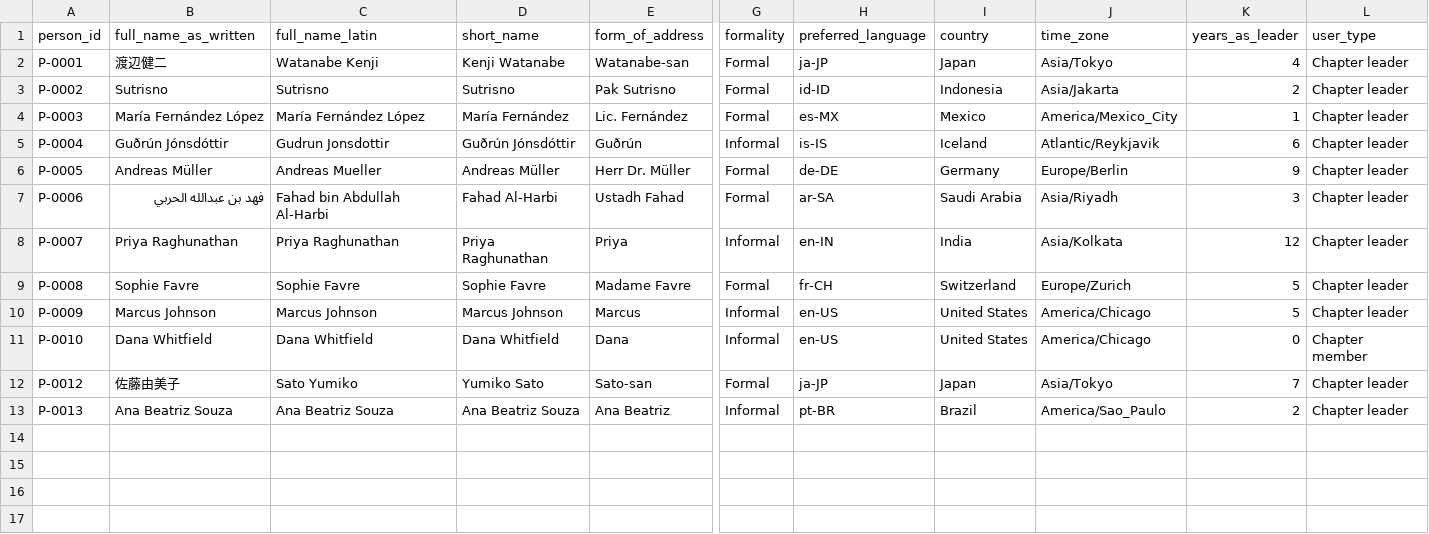
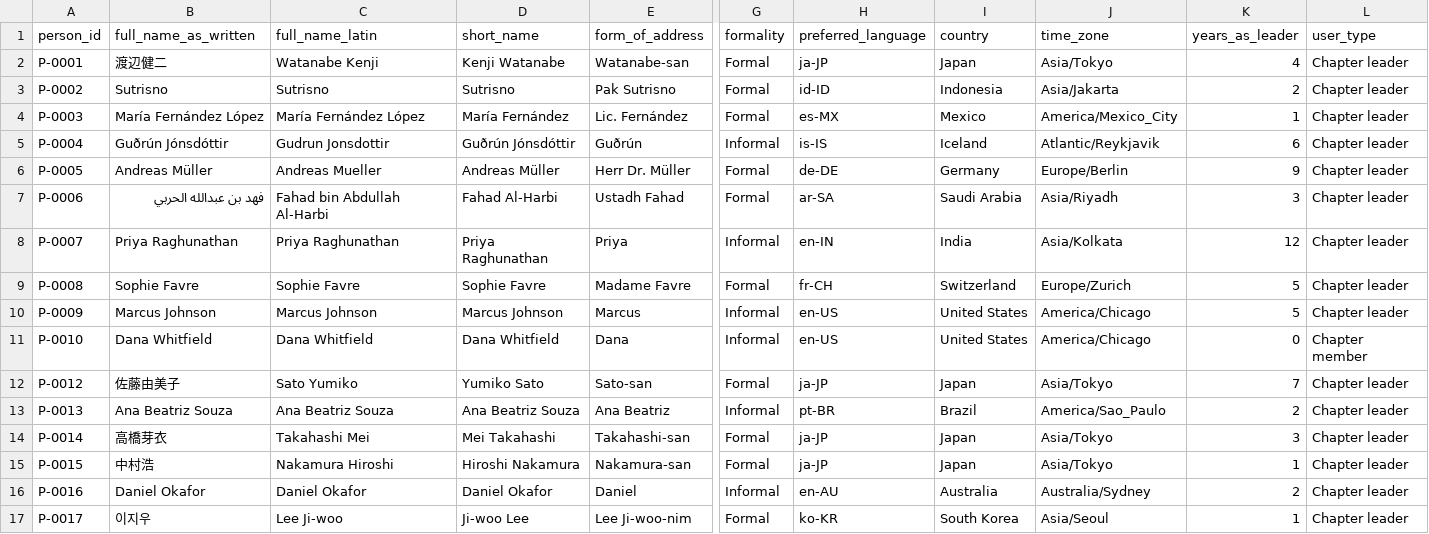
Before and after one commit to wpearson-svg/IsaChatApp, a CSV file: data/synthetic/people.csv, drawn as a sheet; only a part is shown, gaps mark what is left out; rows hold the shown columns only; the diff names each change by its address in the sheet, - before the commit and + after, or states it on an @@ line.

```diff
--- a/data/synthetic/people.csv
+++ b/data/synthetic/people.csv
+row 14: P-0014 | 高橋芽衣 | Takahashi Mei | Mei Takahashi | Takahashi-san | Formal | ja-JP | Japan | Asia/Tokyo | 3 | Chapter leader
+row 15: P-0015 | 中村浩 | Nakamura Hiroshi | Hiroshi Nakamura | Nakamura-san | Formal | ja-JP | Japan | Asia/Tokyo | 1 | Chapter leader
+row 16: P-0016 | Daniel Okafor | Daniel Okafor | Daniel Okafor | Daniel | Informal | en-AU | Australia | Australia/Sydney | 2 | Chapter leader
+row 17: P-0017 | 이지우 | Lee Ji-woo | Ji-woo Lee | Lee Ji-woo-nim | Formal | ko-KR | South Korea | Asia/Seoul | 1 | Chapter leader
```
Also changed, not shown: data/synthetic/role_assignments.csv, directory/people.csv, 24 other files.
